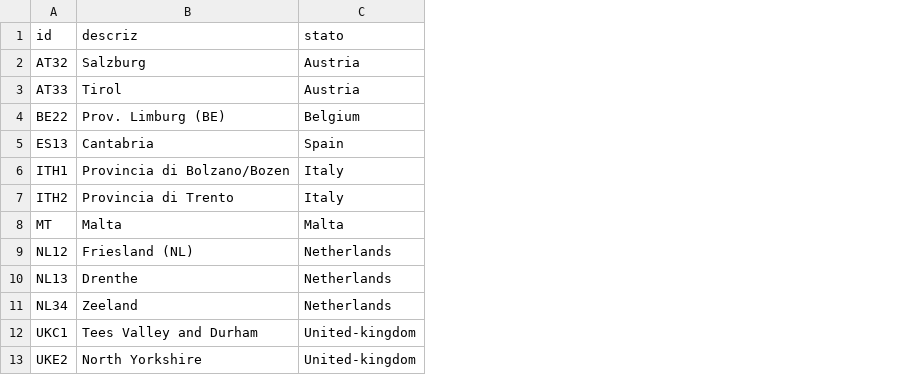
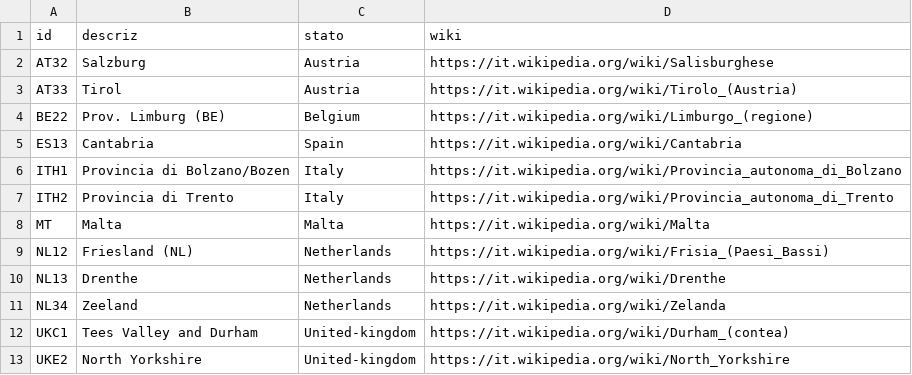
Before and after one commit to Giackgamba/PAT-RegB, a CSV file: backupData/tabNUTS.csv, drawn as a sheet; the diff names each change by its address in the sheet, - before the commit and + after, or states it on an @@ line.

```diff
--- a/backupData/tabNUTS.csv
+++ b/backupData/tabNUTS.csv
+column D (wiki), rows 2-13: https://it.wikipedia.org/wiki/Salisburghese | https://it.wikipedia.org/wiki/Tirolo_(Austria) | https://it.wikipedia.org/wiki/Limburgo_(regione) | https://it.wikipedia.org/wiki/Cantabria | https://it.wikipedia.org/wiki/Provincia_autonoma_di_Bolzano | https://it.wikipedia.org/wiki/Provincia_autonoma_di_Trento | https://it.wikipedia.org/wiki/Malta | https://it.wikipedia.org/wiki/Frisia_(Paesi_Bassi) | https://it.wikipedia.org/wiki/Drenthe | https://it.wikipedia.org/wiki/Zelanda | https://it.wikipedia.org/wiki/Durham_(contea) | https://it.wikipedia.org/wiki/North_Yorkshire
```
Also changed, not shown: backupData/tabConcepts.csv, backupData/tabIndicatori.csv, 5 other files.
